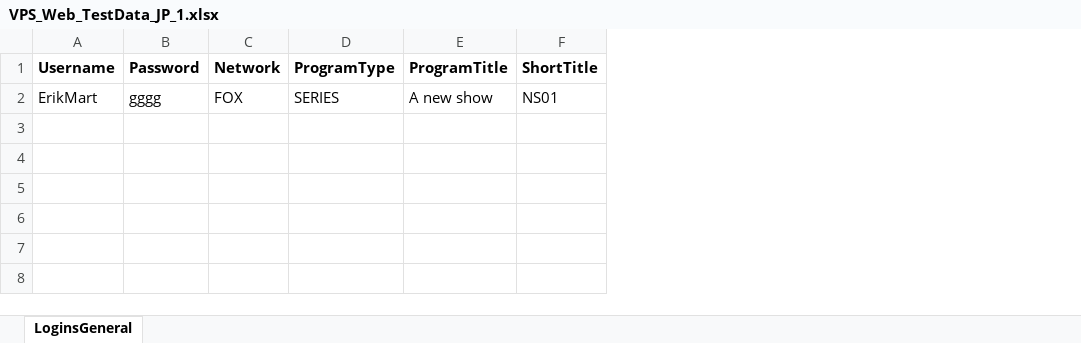
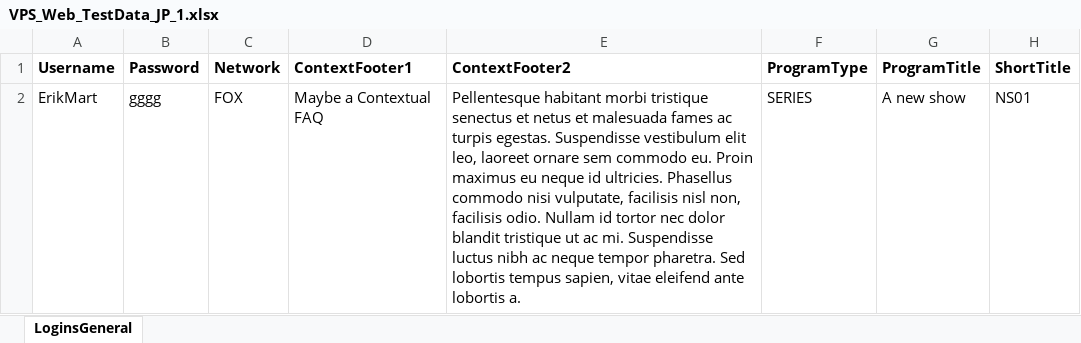
Before and after one commit to jperlin14/VPS_Web_SourceControl_POC, an Excel workbook: Data/VPS_Web_TestData_JP_1.xlsx, sheet LoginsGeneral, drawn as a sheet; only a part is shown; values as stored, in another font and other column widths than the file's, no borders; the diff names each change by its address in the sheet, - before the commit and + after, or states it on an @@ line.

```diff
--- a/Data/VPS_Web_TestData_JP_1.xlsx (sheet LoginsGeneral)
+++ b/Data/VPS_Web_TestData_JP_1.xlsx (sheet LoginsGeneral)
+column D (ContextFooter1), row 2: Maybe a Contextual FAQ
+column E (ContextFooter2), row 2: Pellentesque habitant morbi tristique senectus et netus et malesuada fames ac turpis egestas. Suspendisse vestibulum elit leo, laoreet ornare sem commodo eu. Proin maximus eu neque id ultricies. Phasellus commodo nisi vulputate, facilisis nisl non, facilisis odio. Nullam id tortor nec dolor blandit tristique ut ac mi. Suspendisse luctus nibh ac neque tempor pharetra. Sed lobortis tempus sapien, vitae eleifend ante lobortis a.
```
Also changed, not shown: 8 other files.
